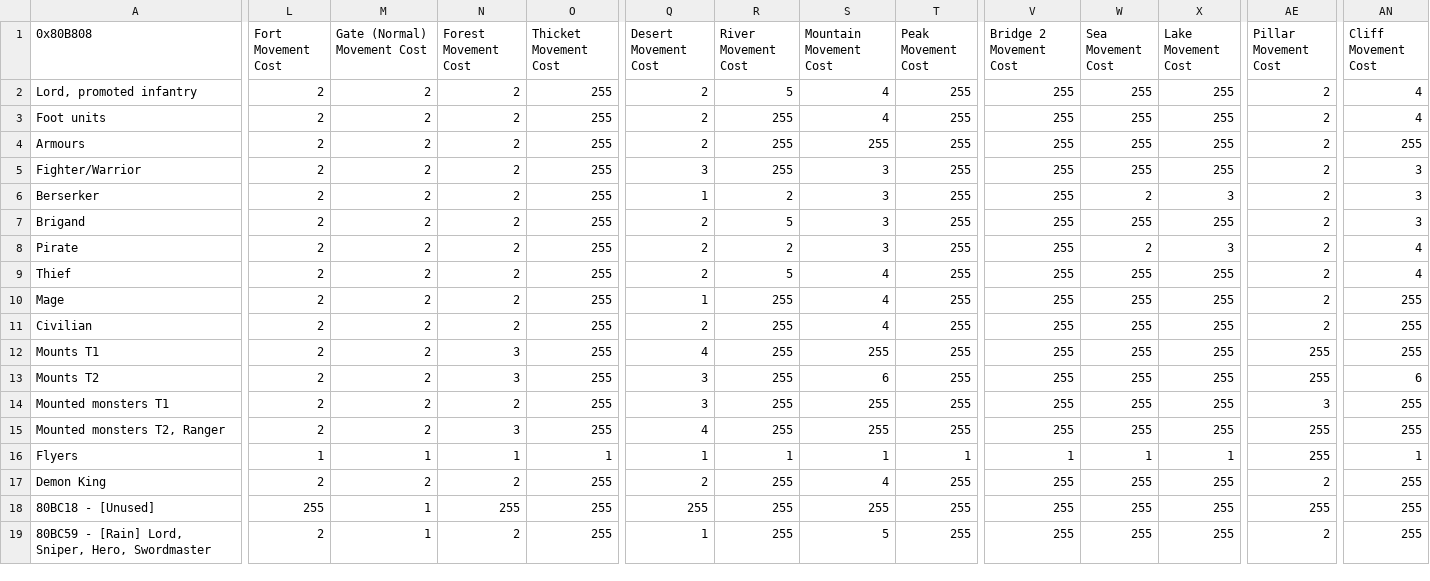
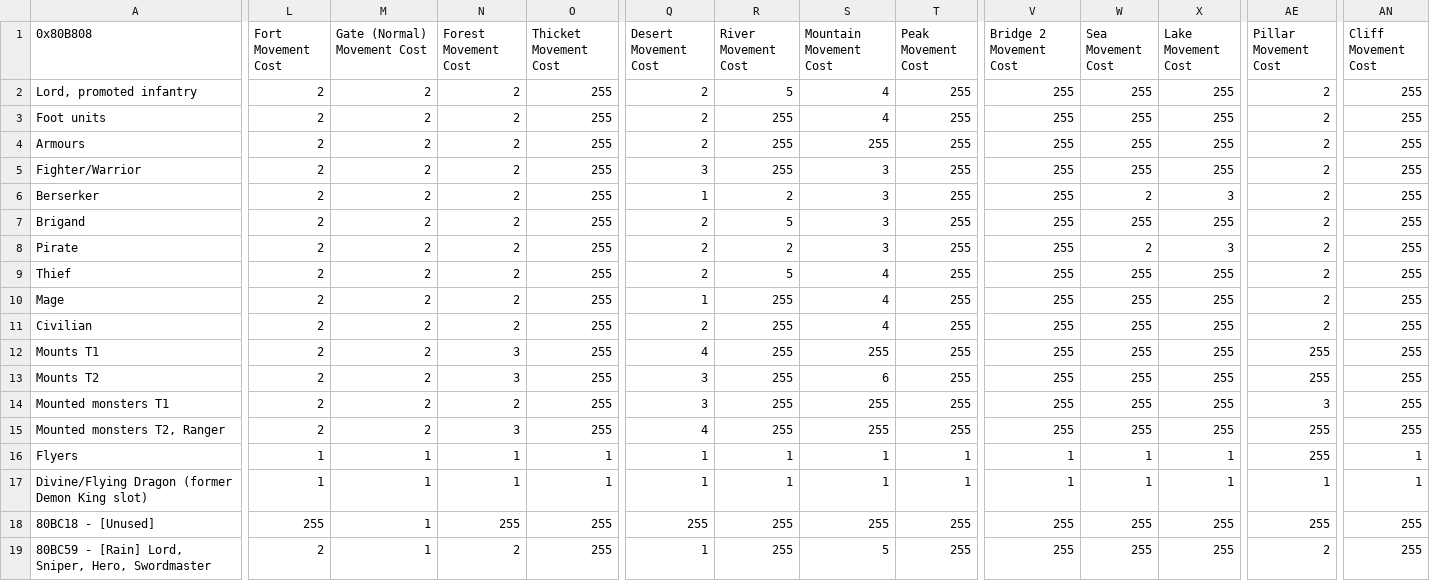
Before and after one commit to Darrman/WarOfLovers, a CSV file: Tables/NightmareModules/CharactersClasses/MoveCostEditor.csv, drawn as a sheet; only a part is shown, gaps mark what is left out; the diff covers the shown part only; the diff names each change by its address in the sheet, - before the commit and + after, or states it on an @@ line.

```diff
--- a/Tables/NightmareModules/CharactersClasses/MoveCostEditor.csv
+++ b/Tables/NightmareModules/CharactersClasses/MoveCostEditor.csv
-AN2:AN3 (Cliff Movement Cost): 4
+AN2:AN3 (Cliff Movement Cost): 255
-AN5:AN7 (Cliff Movement Cost): 3
+AN5:AN7 (Cliff Movement Cost): 255
-AN8:AN9 (Cliff Movement Cost): 4
+AN8:AN9 (Cliff Movement Cost): 255
-AN13 (Cliff Movement Cost): 6
+AN13 (Cliff Movement Cost): 255
-A17 (0x80B808): Demon King
+A17 (0x80B808): Divine/Flying Dragon (former Demon King slot)
-L17 (Fort Movement Cost): 2
+L17 (Fort Movement Cost): 1
-M17 (Gate (Normal) Movement Cost): 2
+M17 (Gate (Normal) Movement Cost): 1
-N17 (Forest Movement Cost): 2
+N17 (Forest Movement Cost): 1
-O17 (Thicket Movement Cost): 255
+O17 (Thicket Movement Cost): 1
-Q17 (Desert Movement Cost): 2
+Q17 (Desert Movement Cost): 1
-R17 (River Movement Cost): 255
+R17 (River Movement Cost): 1
-S17 (Mountain Movement Cost): 4
+S17 (Mountain Movement Cost): 1
-T17 (Peak Movement Cost): 255
+T17 (Peak Movement Cost): 1
-V17 (Bridge 2 Movement Cost): 255
+V17 (Bridge 2 Movement Cost): 1
-W17 (Sea Movement Cost): 255
+W17 (Sea Movement Cost): 1
-X17 (Lake Movement Cost): 255
+X17 (Lake Movement Cost): 1
-AE17 (Pillar Movement Cost): 2
+AE17 (Pillar Movement Cost): 1
-AN17 (Cliff Movement Cost): 255
+AN17 (Cliff Movement Cost): 1
```
Also changed, not shown: 13 edited cells elsewhere in this file, Tables/NightmareModules/CharactersClasses/ClassTable.csv, Tables/NightmareModules/CharactersClasses/MagCharEditor.csv, 1 other file.
